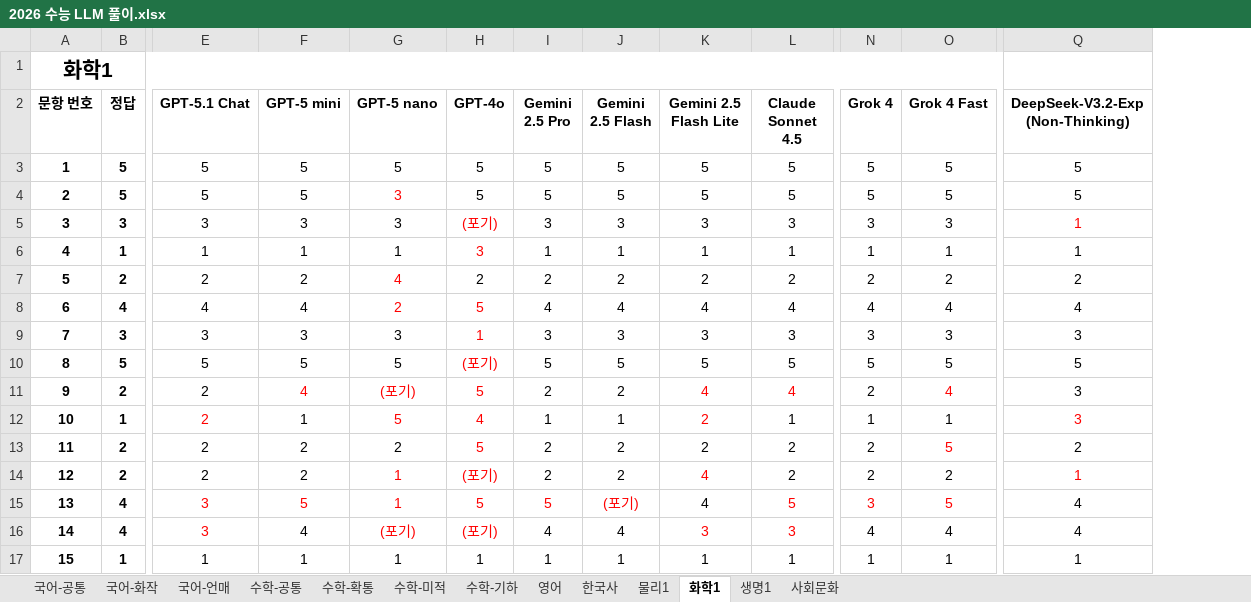
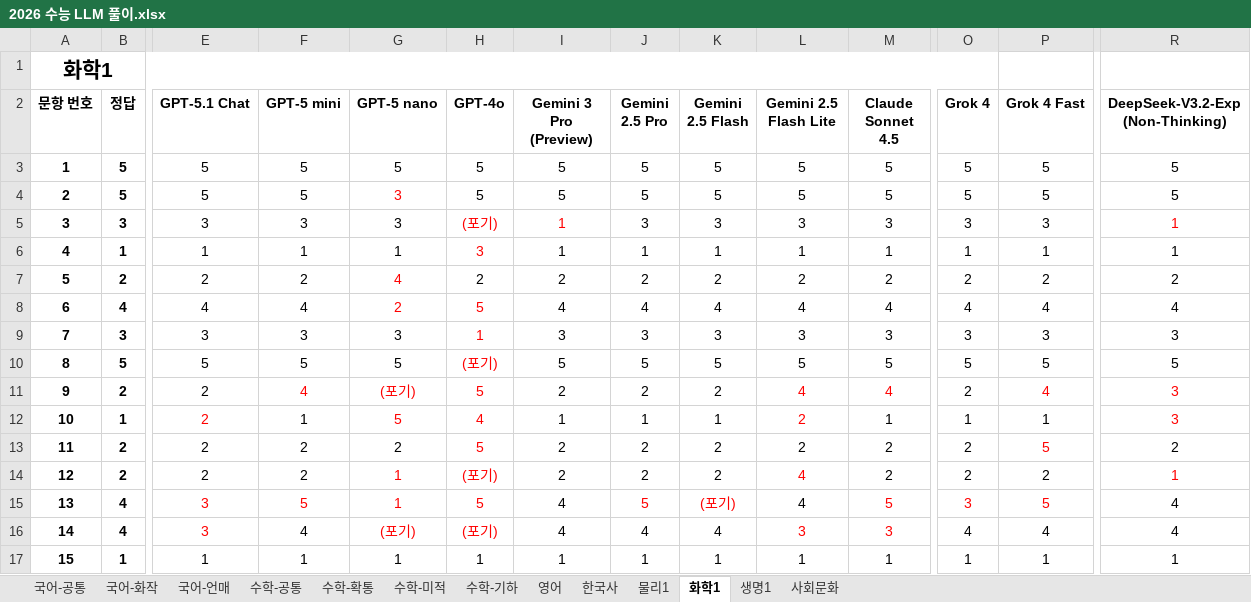
Before and after one commit to hehee9/2026-CSAT, an Excel workbook: 2026 수능 LLM 풀이.xlsx, sheet 화학1, drawn as a sheet; only a part is shown, gaps mark what is left out; values as stored, in another font and other column widths than the file's, no borders; charts and pictures not drawn; removed rows and columns are numbered as before the commit, all else as after; the diff names each change by its address in the sheet, - before the commit and + after, or states it on an @@ line.

Commit message:
Gemini 3 Pro (Preview) 업데이트

```diff
--- a/2026 수능 LLM 풀이.xlsx (sheet 화학1)
+++ b/2026 수능 LLM 풀이.xlsx (sheet 화학1)
+column I (Gemini 3 Pro (Preview)), rows 3-17: 5 | 5 | 1 | 1 | 2 | 4 | 3 | 5 | 2 | 1 | 2 | 2 | 4 | 4 | 1
-A1:O1 merged
+A1:O1 merged
-R11 text colour: black
+R11 text colour: #FF0000
```
Also changed, not shown: sheet 물리1, sheet 수학-확통, sheet 수학-기하, sheet 수학-공통, sheet 수학-미적, sheet 국어-화작, 6 more sheets, 41 other files.
